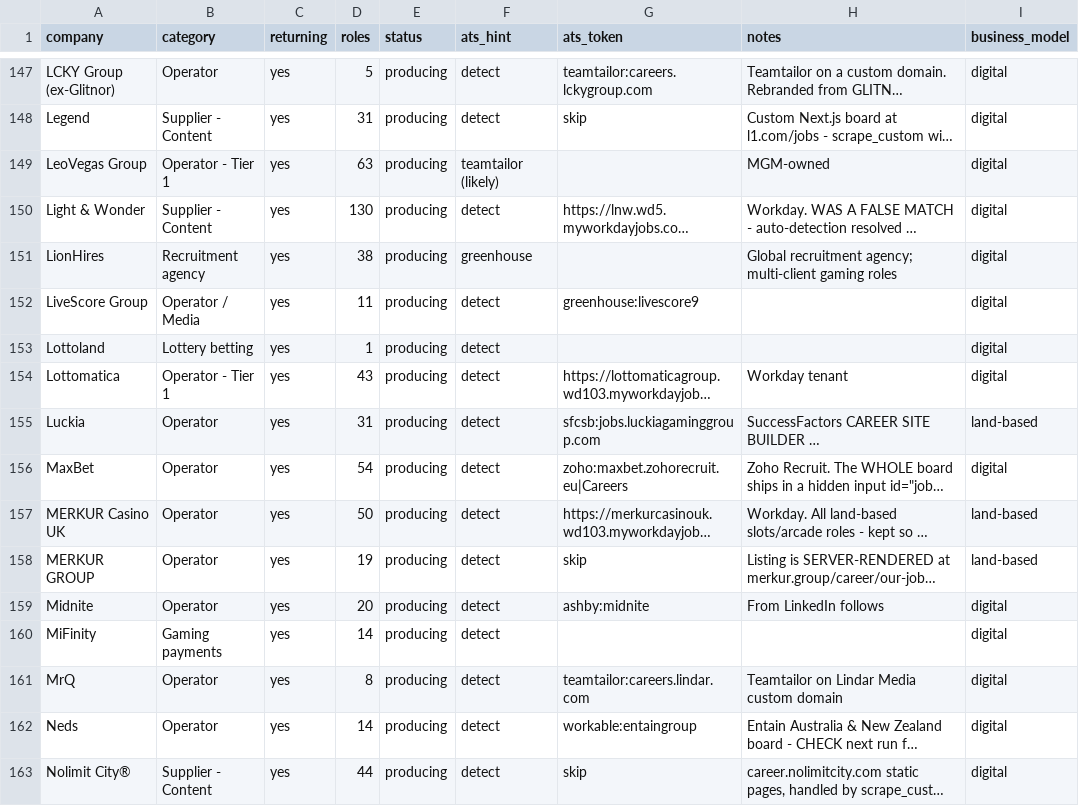
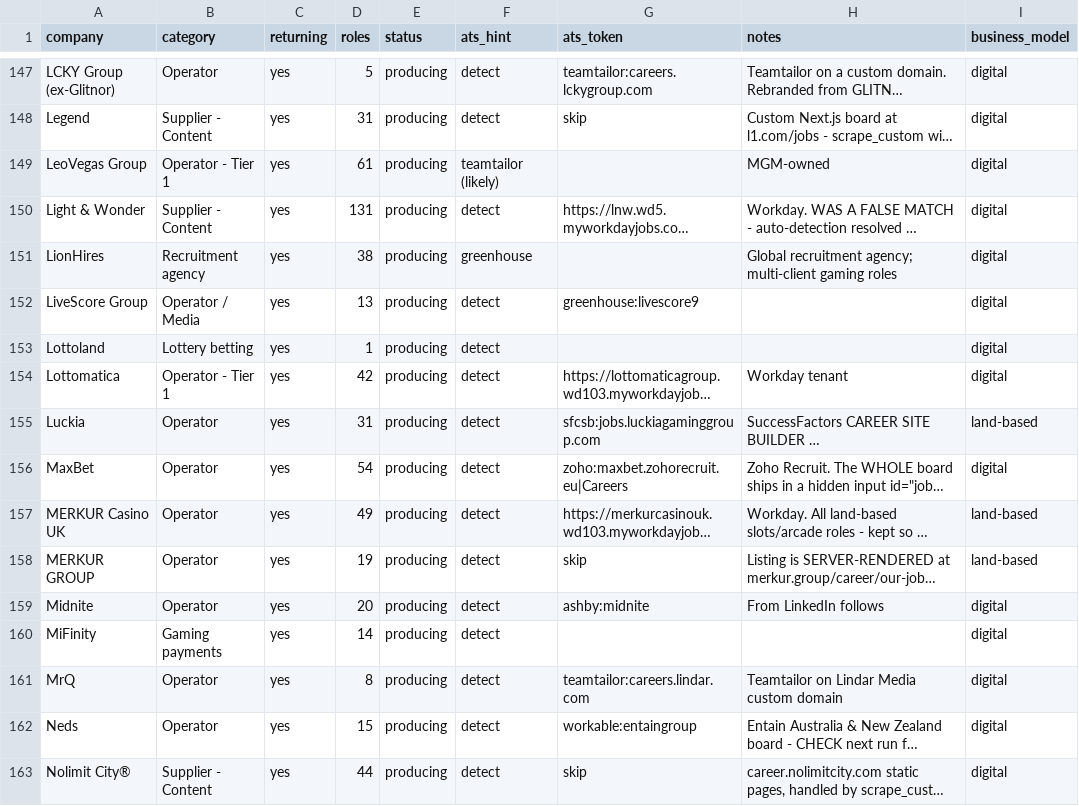
Before and after one commit to cram-co/role-radar, a CSV file: companies.csv, drawn as a sheet; only a part is shown, gaps mark what is left out; long unchanged cells end in …; the diff covers the shown part only; the diff names each change by its address in the sheet, - before the commit and + after, or states it on an @@ line.

```diff
--- a/companies.csv
+++ b/companies.csv
-D149 (roles): 63
+D149 (roles): 61
-D150 (roles): 130
+D150 (roles): 131
-D152 (roles): 11
+D152 (roles): 13
-D154 (roles): 43
+D154 (roles): 42
-D157 (roles): 50
+D157 (roles): 49
-D162 (roles): 14
+D162 (roles): 15
```
Also changed, not shown: 50 edited cells elsewhere in this file, 2 other files.
